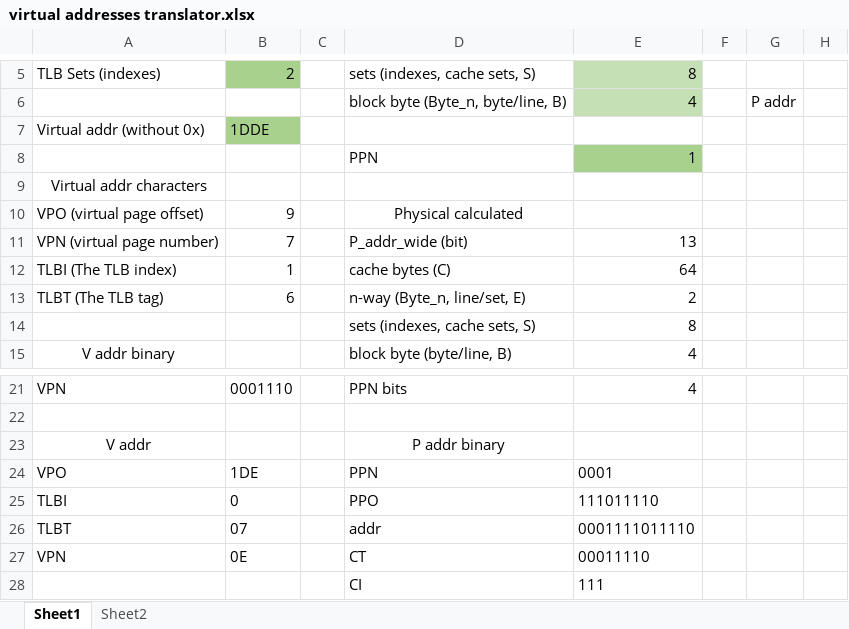
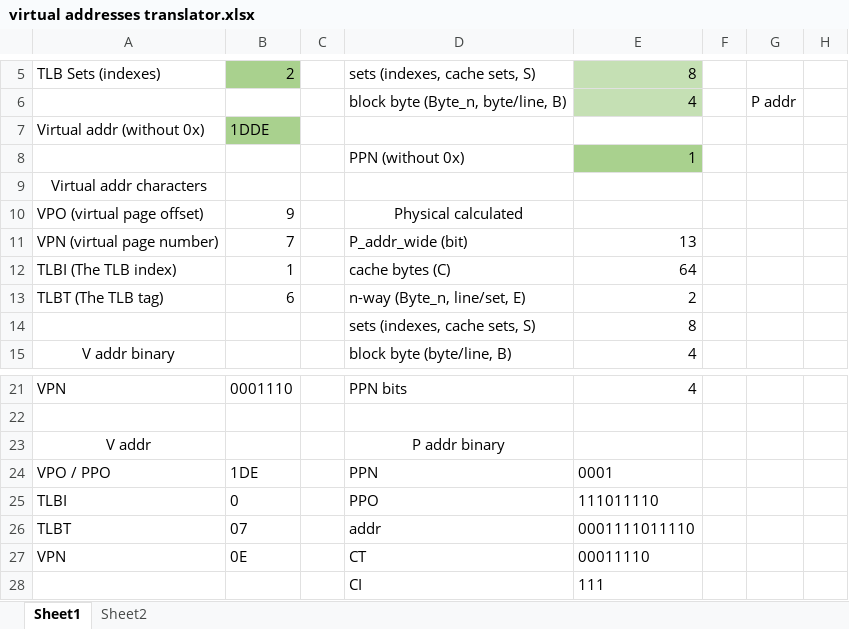
Before and after one commit to y-guang/CSAPP-cache-visualization, an Excel workbook: virtual addresses translator.xlsx, sheet Sheet1, drawn as a sheet; only a part is shown, gaps mark what is left out; values as stored, in another font and other column widths than the file's, no borders; conditional formats not drawn; the diff names each change by its address in the sheet, - before the commit and + after, or states it on an @@ line.

Commit message:
fix bug, virtual addresses translator P addr has cells that is not updated. update prompt.

```diff
--- a/virtual addresses translator.xlsx (sheet Sheet1)
+++ b/virtual addresses translator.xlsx (sheet Sheet1)
-D8: PPN
+D8: PPN (without 0x)
-A24: VPO
+A24: VPO / PPO
```
Also changed, not shown: formulas that keep their value.
